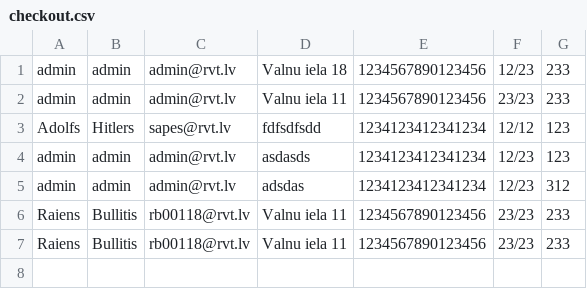
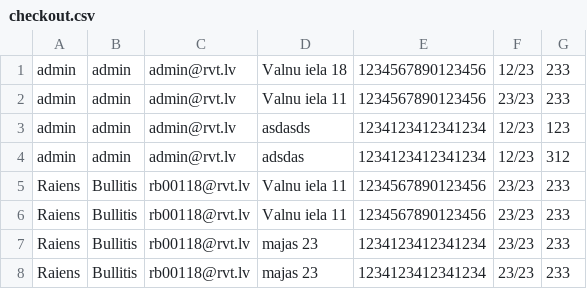
Before and after one commit to 22DP3GNamn/DP2-3_E-Veikals, a CSV file: src/main/data/checkout.csv, drawn as a sheet; removed rows and columns are numbered as before the commit, all else as after; the diff names each change by its address in the sheet, - before the commit and + after, or states it on an @@ line.

Commit message:
Pievienots cart clear after checkout

```diff
--- a/src/main/data/checkout.csv
+++ b/src/main/data/checkout.csv
-row 3: Adolfs | Hitlers | sapes@rvt.lv | fdfsdfsdd | 1234123412341234 | 12/12 | 123
+row 7: Raiens | Bullitis | rb00118@rvt.lv | majas 23 | 1234123412341234 | 23/23 | 233
+row 8: Raiens | Bullitis | rb00118@rvt.lv | majas 23 | 1234123412341234 | 23/23 | 233
```
Also changed, not shown: 3 other files.
